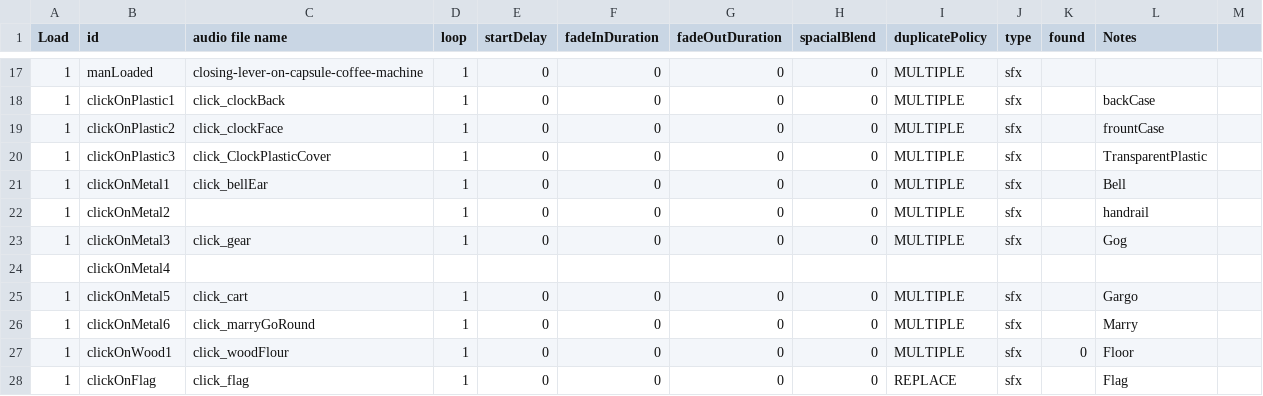
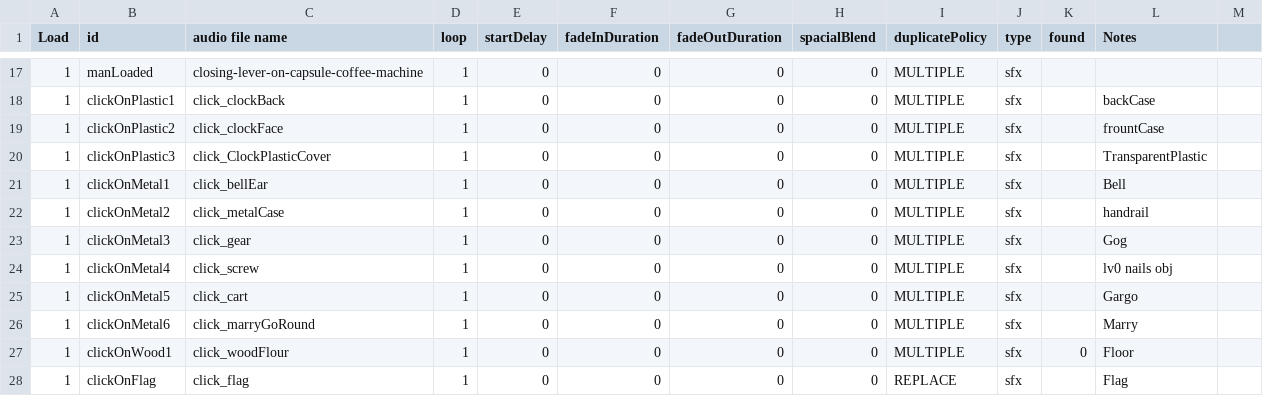
Before and after one commit to huxii/Crowd, a CSV file: Gremlins/Assets/Resources/Sounds/AudioList.csv, drawn as a sheet; only a part is shown, gaps mark what is left out; the diff names each change by its address in the sheet, - before the commit and + after, or states it on an @@ line.

```diff
--- a/Gremlins/Assets/Resources/Sounds/AudioList.csv
+++ b/Gremlins/Assets/Resources/Sounds/AudioList.csv
-C22 (audio file name): (empty)
+C22 (audio file name): click_metalCase
-A24 (Load): (empty)
+A24 (Load): 1
-C24 (audio file name): (empty)
+C24 (audio file name): click_screw
-D24 (loop): (empty)
+D24 (loop): 1
-E24 (startDelay): (empty)
+E24 (startDelay): 0
-F24 (fadeInDuration): (empty)
+F24 (fadeInDuration): 0
-G24 (fadeOutDuration): (empty)
+G24 (fadeOutDuration): 0
-H24 (spacialBlend): (empty)
+H24 (spacialBlend): 0
-I24 (duplicatePolicy): (empty)
+I24 (duplicatePolicy): MULTIPLE
-J24 (type): (empty)
+J24 (type): sfx
-L24 (Notes): (empty)
+L24 (Notes): lv0 nails obj
```
Also changed, not shown: 4 other files.
